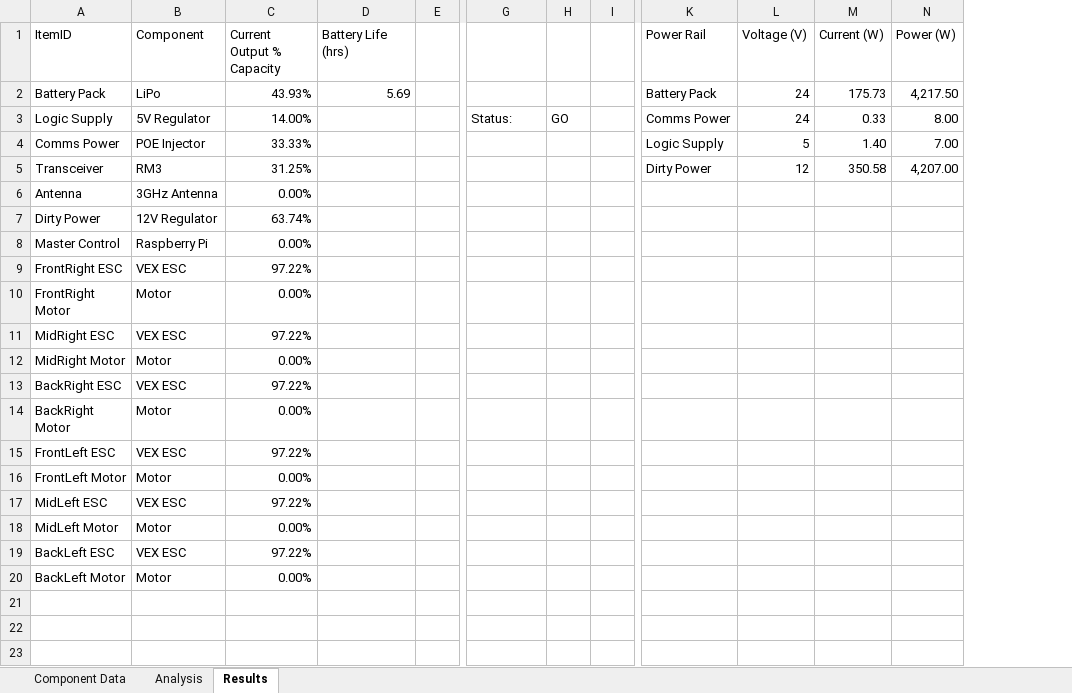
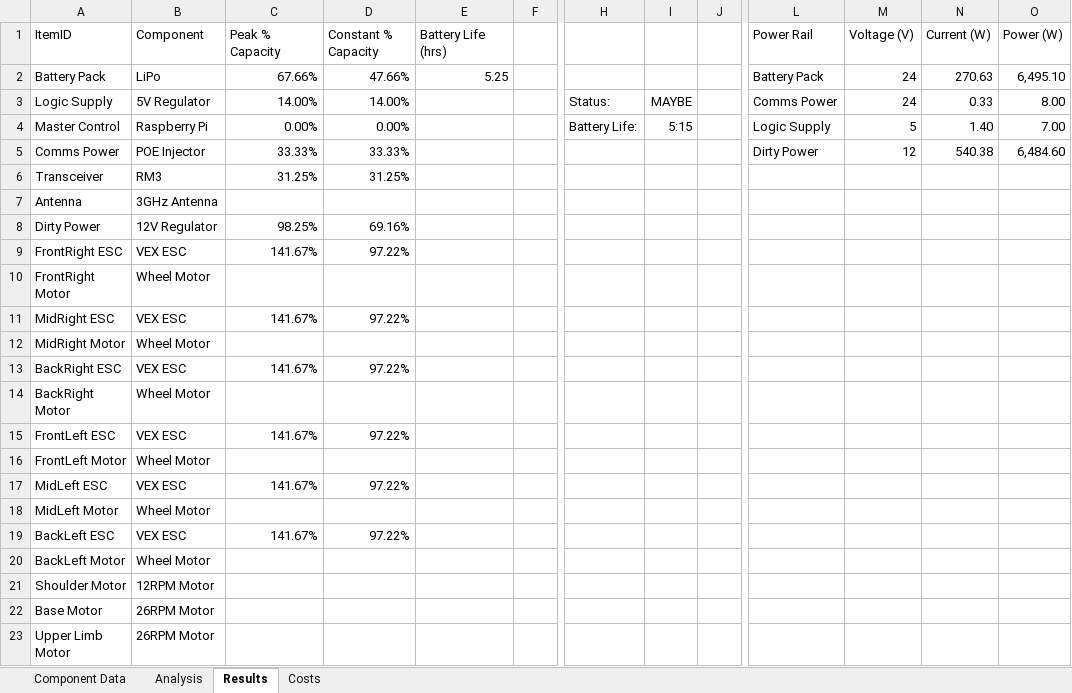
Before and after one commit to ISU-MAVRIC/MAVRIC-Systems, an Excel workbook: Electrical/PowerBudget.xlsx, sheet Results, drawn as a sheet; only a part is shown, gaps mark what is left out; values as stored, in another font and other column widths than the file's, no borders; conditional formats and table styles not drawn; removed rows and columns are numbered as before the commit, all else as after; rows hold the shown columns only; the diff names each change by its address in the sheet, - before the commit and + after, or states it on an @@ line.

Commit message:
Added a Costs summary and differentiation of peak and constant current/power. Battery life is based on constant consumption.

```diff
--- a/Electrical/PowerBudget.xlsx (sheet Results)
+++ b/Electrical/PowerBudget.xlsx (sheet Results)
+sheet tab: Costs
+column C (Peak % Capacity), rows 2-3: 67.66% | 14.00%; rows 5-19: 33.33% | 31.25% |  | 98.25% | 141.67% |  | 141.67% |  | 141.67% |  | 141.67% |  | 141.67% |  | 141.67%
-column H, row 3: GO
+column I, row 3: MAYBE
-D1: Current Output % Capacity
+D1: Constant % Capacity
-D2 (Constant % Capacity): 43.93%
+D2 (Constant % Capacity): 47.66%
-E2 (Battery Life (hrs)): 5.69
+E2 (Battery Life (hrs)): 5.25
-N2 (Current (W)): 175.73
+N2 (Current (W)): 270.63
-O2 (Power (W)): 4,217.50
+O2 (Power (W)): 6,495.10
+row 4: Master Control | Raspberry Pi | 0.00% | 0.00% |  |  | Battery Life: | 5:15 |  | Logic Supply | 5 | 1.40 | 7.00
-L5 (Power Rail): Logic Supply
+L5 (Power Rail): Dirty Power
-M5 (Voltage (V)): 5
+M5 (Voltage (V)): 12
-N5 (Current (W)): 1.40
+N5 (Current (W)): 540.38
-O5 (Power (W)): 7.00
+O5 (Power (W)): 6,484.60
-L6 (Power Rail): Dirty Power
+L6 (Power Rail): (empty)
-M6 (Voltage (V)): 12
+M6 (Voltage (V)): (empty)
-N6 (Current (W)): 350.58
+N6 (Current (W)): (empty)
-O6 (Power (W)): 4,207.00
+O6 (Power (W)): (empty)
-D7 (Constant % Capacity): 0.00%
+D7 (Constant % Capacity): (empty)
-D8 (Constant % Capacity): 63.74%
+D8 (Constant % Capacity): 69.16%
-row 8: Master Control | Raspberry Pi | 0.00%
-B10 (Component): Motor
+B10 (Component): Wheel Motor
-D10 (Constant % Capacity): 0.00%
+D10 (Constant % Capacity): (empty)
-B12 (Component): Motor
+B12 (Component): Wheel Motor
-D12 (Constant % Capacity): 0.00%
+D12 (Constant % Capacity): (empty)
-B14 (Component): Motor
+B14 (Component): Wheel Motor
-D14 (Constant % Capacity): 0.00%
+D14 (Constant % Capacity): (empty)
-B16 (Component): Motor
+B16 (Component): Wheel Motor
-D16 (Constant % Capacity): 0.00%
+D16 (Constant % Capacity): (empty)
-B18 (Component): Motor
+B18 (Component): Wheel Motor
-D18 (Constant % Capacity): 0.00%
+D18 (Constant % Capacity): (empty)
-B20 (Component): Motor
+B20 (Component): Wheel Motor
-D20 (Constant % Capacity): 0.00%
+D20 (Constant % Capacity): (empty)
+row 21: Shoulder Motor | 12RPM Motor
+row 22: Base Motor | 26RPM Motor
+row 23: Upper Limb Motor | 26RPM Motor
```
Also changed, not shown: sheet Analysis, sheet Component Data, formulas that keep their value, hidden cells.
